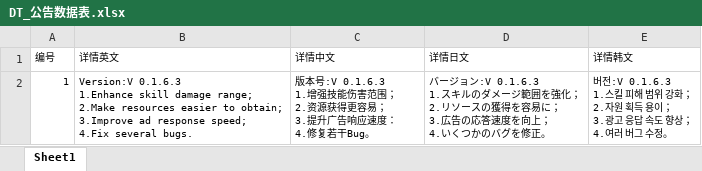
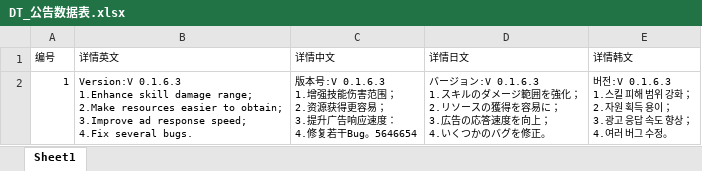
Before and after one commit to bb245922917/EndlessWarUP, an Excel workbook: DT_公告数据表.xlsx, sheet Sheet1, drawn as a sheet; values as stored, in another font and other column widths than the file's, no borders; the diff names each change by its address in the sheet, - before the commit and + after, or states it on an @@ line.

```diff
--- a/DT_公告数据表.xlsx (sheet Sheet1)
+++ b/DT_公告数据表.xlsx (sheet Sheet1)
-C2 (详情中文): …若干Bug。
+C2 (详情中文): …若干Bug。5646654
```
Also changed, not shown: 1 other file.
